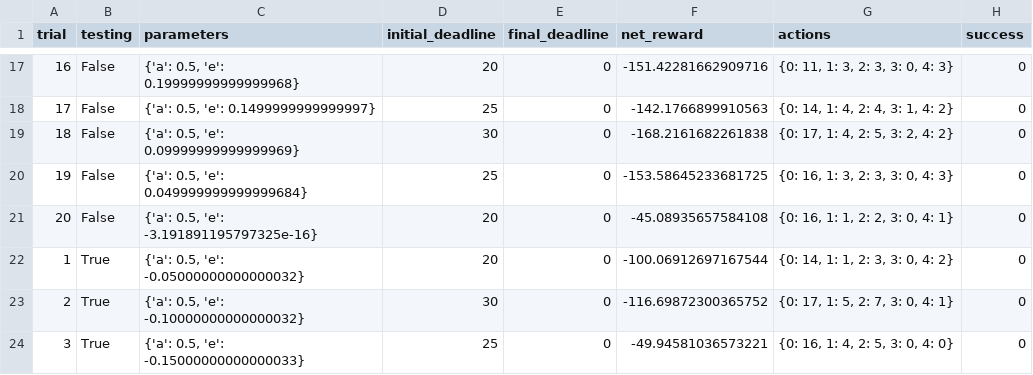
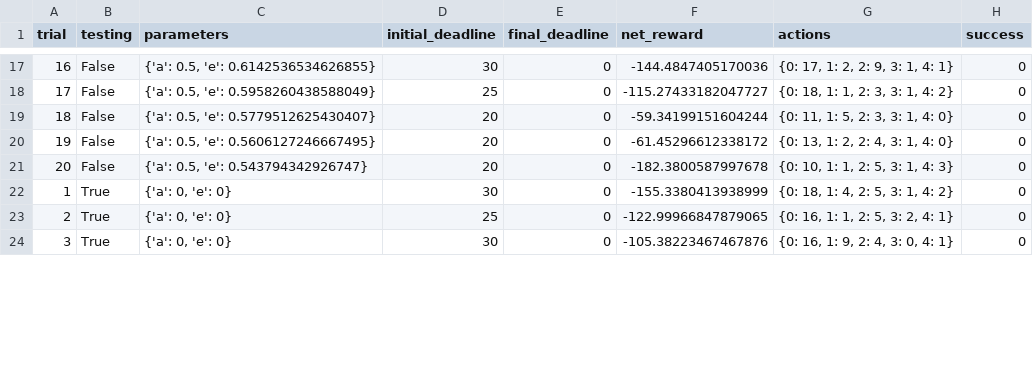
Before and after one commit to cr0309/MLEND, a CSV file: smartcab/logs/sim_no-learning.csv, drawn as a sheet; only a part is shown, gaps mark what is left out; the diff covers the shown part only.

```diff
--- a/smartcab/logs/sim_no-learning.csv
+++ b/smartcab/logs/sim_no-learning.csv
@@ -17,8 +17,8 @@ trial,testing,parameters,initial_deadline,final_deadline,net_reward,actions,succ
-16,False,"{'a': 0.5, 'e': 0.19999999999999968}",20,0,-151.42281662909716,"{0: 11, 1: 3, 2: 3, 3: 0, 4: 3}",0
-17,False,"{'a': 0.5, 'e': 0.1499999999999997}",25,0,-142.1766899910563,"{0: 14, 1: 4, 2: 4, 3: 1, 4: 2}",0
-18,False,"{'a': 0.5, 'e': 0.09999999999999969}",30,0,-168.2161682261838,"{0: 17, 1: 4, 2: 5, 3: 2, 4: 2}",0
-19,False,"{'a': 0.5, 'e': 0.049999999999999684}",25,0,-153.58645233681725,"{0: 16, 1: 3, 2: 3, 3: 0, 4: 3}",0
-20,False,"{'a': 0.5, 'e': -3.191891195797325e-16}",20,0,-45.08935657584108,"{0: 16, 1: 1, 2: 2, 3: 0, 4: 1}",0
-1,True,"{'a': 0.5, 'e': -0.05000000000000032}",20,0,-100.06912697167544,"{0: 14, 1: 1, 2: 3, 3: 0, 4: 2}",0
-2,True,"{'a': 0.5, 'e': -0.10000000000000032}",30,0,-116.69872300365752,"{0: 17, 1: 5, 2: 7, 3: 0, 4: 1}",0
-3,True,"{'a': 0.5, 'e': -0.15000000000000033}",25,0,-49.94581036573221,"{0: 16, 1: 4, 2: 5, 3: 0, 4: 0}",0
+16,False,"{'a': 0.5, 'e': 0.6142536534626855}",30,0,-144.4847405170036,"{0: 17, 1: 2, 2: 9, 3: 1, 4: 1}",0
+17,False,"{'a': 0.5, 'e': 0.5958260438588049}",25,0,-115.27433182047727,"{0: 18, 1: 1, 2: 3, 3: 1, 4: 2}",0
+18,False,"{'a': 0.5, 'e': 0.5779512625430407}",20,0,-59.34199151604244,"{0: 11, 1: 5, 2: 3, 3: 1, 4: 0}",0
+19,False,"{'a': 0.5, 'e': 0.5606127246667495}",20,0,-61.45296612338172,"{0: 13, 1: 2, 2: 4, 3: 1, 4: 0}",0
+20,False,"{'a': 0.5, 'e': 0.543794342926747}",20,0,-182.3800587997678,"{0: 10, 1: 1, 2: 5, 3: 1, 4: 3}",0
+1,True,"{'a': 0, 'e': 0}",30,0,-155.3380413938999,"{0: 18, 1: 4, 2: 5, 3: 1, 4: 2}",0
+2,True,"{'a': 0, 'e': 0}",25,0,-122.99966847879065,"{0: 16, 1: 1, 2: 5, 3: 2, 4: 1}",0
+3,True,"{'a': 0, 'e': 0}",30,0,-105.38223467467876,"{0: 16, 1: 9, 2: 4, 3: 0, 4: 1}",0
```
Also changed, not shown: 89 edited cells elsewhere in this file, smartcab/logs/sim_default-learning.csv, 6 other files.
